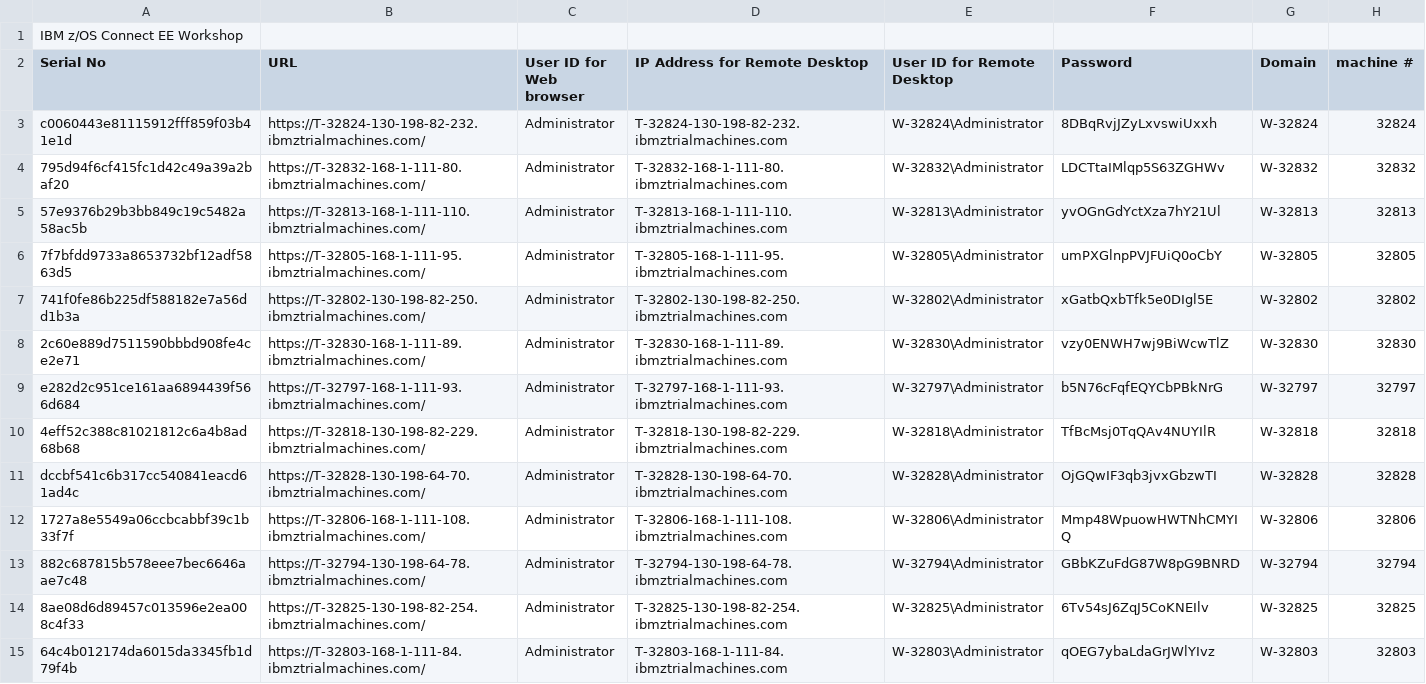
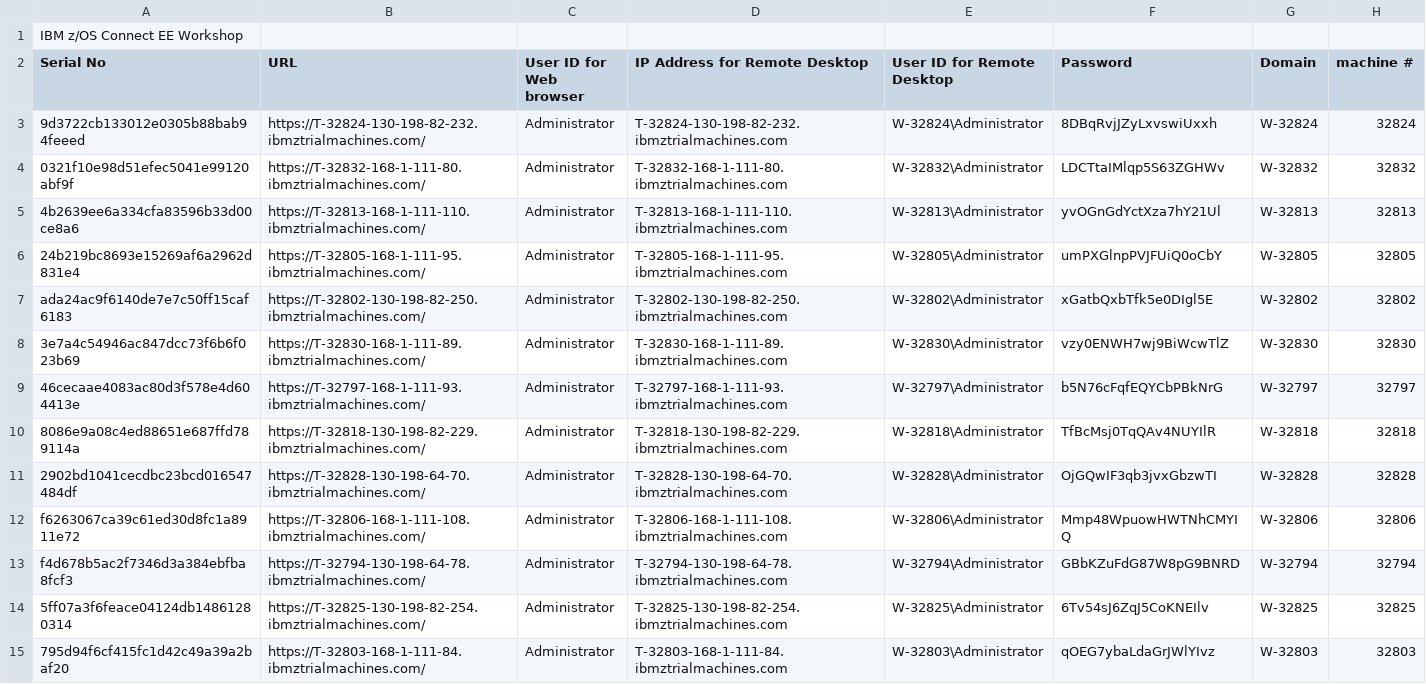
Before and after one commit to ibmgeorge/zCEE-wildfire, a CSV file: labs.csv, drawn as a sheet; only a part is shown; the diff covers the shown part only.

Commit message:
last last minute

```diff
--- a/labs.csv
+++ b/labs.csv
@@ -2,14 +2,14 @@ IBM z/OS Connect EE Workshop,,,,,,,
 Serial No,URL,User ID for Web browser,IP Address for Remote Desktop,User ID for Remote Desktop,Password,Domain,machine #
-c0060443e81115912fff859f03b41e1d,https://T-32824-130-198-82-232.ibmztrialmachines.com/,Administrator,T-32824-130-198-82-232.ibmztrialmachines.com,W-32824\Administrator,8DBqRvjJZyLxvswiUxxh,W-32824,32824
-795d94f6cf415fc1d42c49a39a2baf20,https://T-32832-168-1-111-80.ibmztrialmachines.com/,Administrator,T-32832-168-1-111-80.ibmztrialmachines.com,W-32832\Administrator,LDCTtaIMlqp5S63ZGHWv,W-32832,32832
-57e9376b29b3bb849c19c5482a58ac5b,https://T-32813-168-1-111-110.ibmztrialmachines.com/,Administrator,T-32813-168-1-111-110.ibmztrialmachines.com,W-32813\Administrator,yvOGnGdYctXza7hY21Ul,W-32813,32813
-7f7bfdd9733a8653732bf12adf5863d5,https://T-32805-168-1-111-95.ibmztrialmachines.com/,Administrator,T-32805-168-1-111-95.ibmztrialmachines.com,W-32805\Administrator,umPXGlnpPVJFUiQ0oCbY,W-32805,32805
-741f0fe86b225df588182e7a56dd1b3a,https://T-32802-130-198-82-250.ibmztrialmachines.com/,Administrator,T-32802-130-198-82-250.ibmztrialmachines.com,W-32802\Administrator,xGatbQxbTfk5e0DIgl5E,W-32802,32802
-2c60e889d7511590bbbd908fe4ce2e71,https://T-32830-168-1-111-89.ibmztrialmachines.com/,Administrator,T-32830-168-1-111-89.ibmztrialmachines.com,W-32830\Administrator,vzy0ENWH7wj9BiWcwTlZ,W-32830,32830
-e282d2c951ce161aa6894439f566d684,https://T-32797-168-1-111-93.ibmztrialmachines.com/,Administrator,T-32797-168-1-111-93.ibmztrialmachines.com,W-32797\Administrator,b5N76cFqfEQYCbPBkNrG,W-32797,32797
-4eff52c388c81021812c6a4b8ad68b68,https://T-32818-130-198-82-229.ibmztrialmachines.com/,Administrator,T-32818-130-198-82-229.ibmztrialmachines.com,W-32818\Administrator,TfBcMsj0TqQAv4NUYIlR,W-32818,32818
-dccbf541c6b317cc540841eacd61ad4c,https://T-32828-130-198-64-70.ibmztrialmachines.com/,Administrator,T-32828-130-198-64-70.ibmztrialmachines.com,W-32828\Administrator,OjGQwIF3qb3jvxGbzwTI,W-32828,32828
-1727a8e5549a06ccbcabbf39c1b33f7f,https://T-32806-168-1-111-108.ibmztrialmachines.com/,Administrator,T-32806-168-1-111-108.ibmztrialmachines.com,W-32806\Administrator,Mmp48WpuowHWTNhCMYIQ,W-32806,32806
-882c687815b578eee7bec6646aae7c48,https://T-32794-130-198-64-78.ibmztrialmachines.com/,Administrator,T-32794-130-198-64-78.ibmztrialmachines.com,W-32794\Administrator,GBbKZuFdG87W8pG9BNRD,W-32794,32794
-8ae08d6d89457c013596e2ea008c4f33,https://T-32825-130-198-82-254.ibmztrialmachines.com/,Administrator,T-32825-130-198-82-254.ibmztrialmachines.com,W-32825\Administrator,6Tv54sJ6ZqJ5CoKNEIlv,W-32825,32825
-64c4b012174da6015da3345fb1d79f4b,https://T-32803-168-1-111-84.ibmztrialmachines.com/,Administrator,T-32803-168-1-111-84.ibmztrialmachines.com,W-32803\Administrator,qOEG7ybaLdaGrJWlYIvz,W-32803,32803
+9d3722cb133012e0305b88bab94feeed,https://T-32824-130-198-82-232.ibmztrialmachines.com/,Administrator,T-32824-130-198-82-232.ibmztrialmachines.com,W-32824\Administrator,8DBqRvjJZyLxvswiUxxh,W-32824,32824
+0321f10e98d51efec5041e99120abf9f,https://T-32832-168-1-111-80.ibmztrialmachines.com/,Administrator,T-32832-168-1-111-80.ibmztrialmachines.com,W-32832\Administrator,LDCTtaIMlqp5S63ZGHWv,W-32832,32832
+4b2639ee6a334cfa83596b33d00ce8a6,https://T-32813-168-1-111-110.ibmztrialmachines.com/,Administrator,T-32813-168-1-111-110.ibmztrialmachines.com,W-32813\Administrator,yvOGnGdYctXza7hY21Ul,W-32813,32813
+24b219bc8693e15269af6a2962d831e4,https://T-32805-168-1-111-95.ibmztrialmachines.com/,Administrator,T-32805-168-1-111-95.ibmztrialmachines.com,W-32805\Administrator,umPXGlnpPVJFUiQ0oCbY,W-32805,32805
+ada24ac9f6140de7e7c50ff15caf6183,https://T-32802-130-198-82-250.ibmztrialmachines.com/,Administrator,T-32802-130-198-82-250.ibmztrialmachines.com,W-32802\Administrator,xGatbQxbTfk5e0DIgl5E,W-32802,32802
+3e7a4c54946ac847dcc73f6b6f023b69,https://T-32830-168-1-111-89.ibmztrialmachines.com/,Administrator,T-32830-168-1-111-89.ibmztrialmachines.com,W-32830\Administrator,vzy0ENWH7wj9BiWcwTlZ,W-32830,32830
+46cecaae4083ac80d3f578e4d604413e,https://T-32797-168-1-111-93.ibmztrialmachines.com/,Administrator,T-32797-168-1-111-93.ibmztrialmachines.com,W-32797\Administrator,b5N76cFqfEQYCbPBkNrG,W-32797,32797
+8086e9a08c4ed88651e687ffd789114a,https://T-32818-130-198-82-229.ibmztrialmachines.com/,Administrator,T-32818-130-198-82-229.ibmztrialmachines.com,W-32818\Administrator,TfBcMsj0TqQAv4NUYIlR,W-32818,32818
+2902bd1041cecdbc23bcd016547484df,https://T-32828-130-198-64-70.ibmztrialmachines.com/,Administrator,T-32828-130-198-64-70.ibmztrialmachines.com,W-32828\Administrator,OjGQwIF3qb3jvxGbzwTI,W-32828,32828
+f6263067ca39c61ed30d8fc1a8911e72,https://T-32806-168-1-111-108.ibmztrialmachines.com/,Administrator,T-32806-168-1-111-108.ibmztrialmachines.com,W-32806\Administrator,Mmp48WpuowHWTNhCMYIQ,W-32806,32806
+f4d678b5ac2f7346d3a384ebfba8fcf3,https://T-32794-130-198-64-78.ibmztrialmachines.com/,Administrator,T-32794-130-198-64-78.ibmztrialmachines.com,W-32794\Administrator,GBbKZuFdG87W8pG9BNRD,W-32794,32794
+5ff07a3f6feace04124db14861280314,https://T-32825-130-198-82-254.ibmztrialmachines.com/,Administrator,T-32825-130-198-82-254.ibmztrialmachines.com,W-32825\Administrator,6Tv54sJ6ZqJ5CoKNEIlv,W-32825,32825
+795d94f6cf415fc1d42c49a39a2baf20,https://T-32803-168-1-111-84.ibmztrialmachines.com/,Administrator,T-32803-168-1-111-84.ibmztrialmachines.com,W-32803\Administrator,qOEG7ybaLdaGrJWlYIvz,W-32803,32803
```
Also changed, not shown: 31 edited cells elsewhere in this file.
